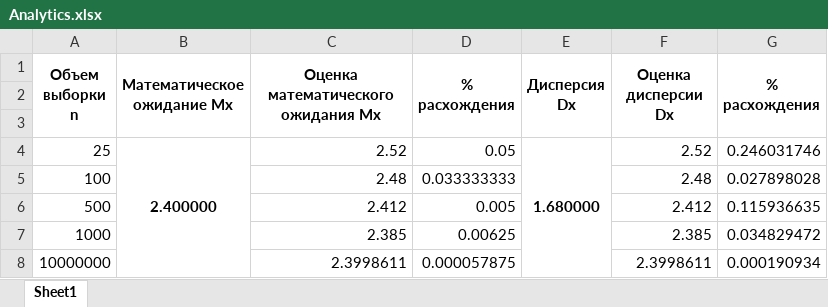
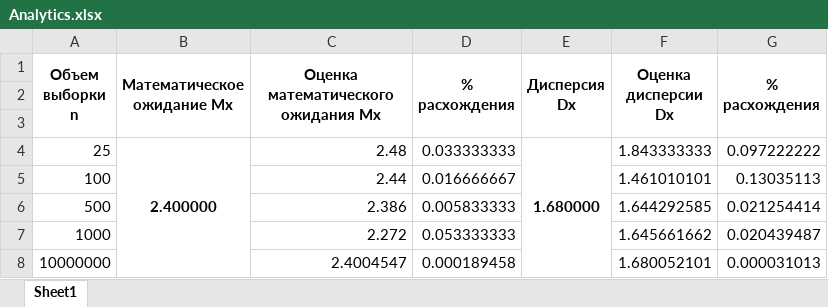
Before and after one commit to DimaZura/ProbabilityTheoryProgect_4semester, an Excel workbook: Images/2/Analytics.xlsx, sheet Sheet1, drawn as a sheet; values as stored, in another font and other column widths than the file's, no borders; the diff names each change by its address in the sheet, - before the commit and + after, or states it on an @@ line.

```diff
--- a/Images/2/Analytics.xlsx (sheet Sheet1)
+++ b/Images/2/Analytics.xlsx (sheet Sheet1)
-C4: 2.52
+C4: 2.48
-D4 (% расхождения): 0.05
+D4 (% расхождения): 0.033333333
-F4 (Оценка дисперсии Dx): 2.52
+F4 (Оценка дисперсии Dx): 1.843333333
-G4 (% расхождения): 0.246031746
+G4 (% расхождения): 0.097222222
-C5: 2.48
+C5: 2.44
-D5 (% расхождения): 0.033333333
+D5 (% расхождения): 0.016666667
-F5 (Оценка дисперсии Dx): 2.48
+F5 (Оценка дисперсии Dx): 1.461010101
-G5 (% расхождения): 0.027898028
+G5 (% расхождения): 0.13035113
-C6: 2.412
+C6: 2.386
-D6 (% расхождения): 0.005
+D6 (% расхождения): 0.005833333
-F6 (Оценка дисперсии Dx): 2.412
+F6 (Оценка дисперсии Dx): 1.644292585
-G6 (% расхождения): 0.115936635
+G6 (% расхождения): 0.021254414
-C7: 2.385
+C7: 2.272
-D7 (% расхождения): 0.00625
+D7 (% расхождения): 0.053333333
-F7 (Оценка дисперсии Dx): 2.385
+F7 (Оценка дисперсии Dx): 1.645661662
-G7 (% расхождения): 0.034829472
+G7 (% расхождения): 0.020439487
-C8: 2.3998611
+C8: 2.4004547
-D8 (% расхождения): 0.000057875
+D8 (% расхождения): 0.000189458
-F8 (Оценка дисперсии Dx): 2.3998611
+F8 (Оценка дисперсии Dx): 1.680052101
-G8 (% расхождения): 0.000190934
+G8 (% расхождения): 0.000031013
```
Also changed, not shown: Images/1/10000000StatisticalSeries.xlsx, Images/1/1000StatisticalSeries.xlsx, 33 other files.
